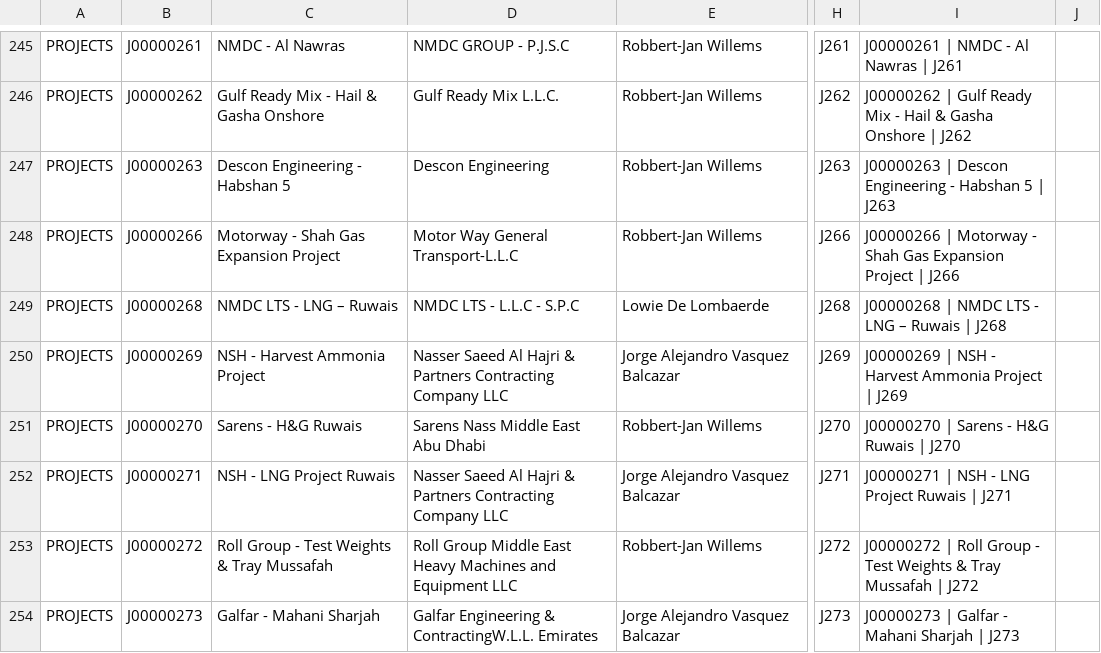
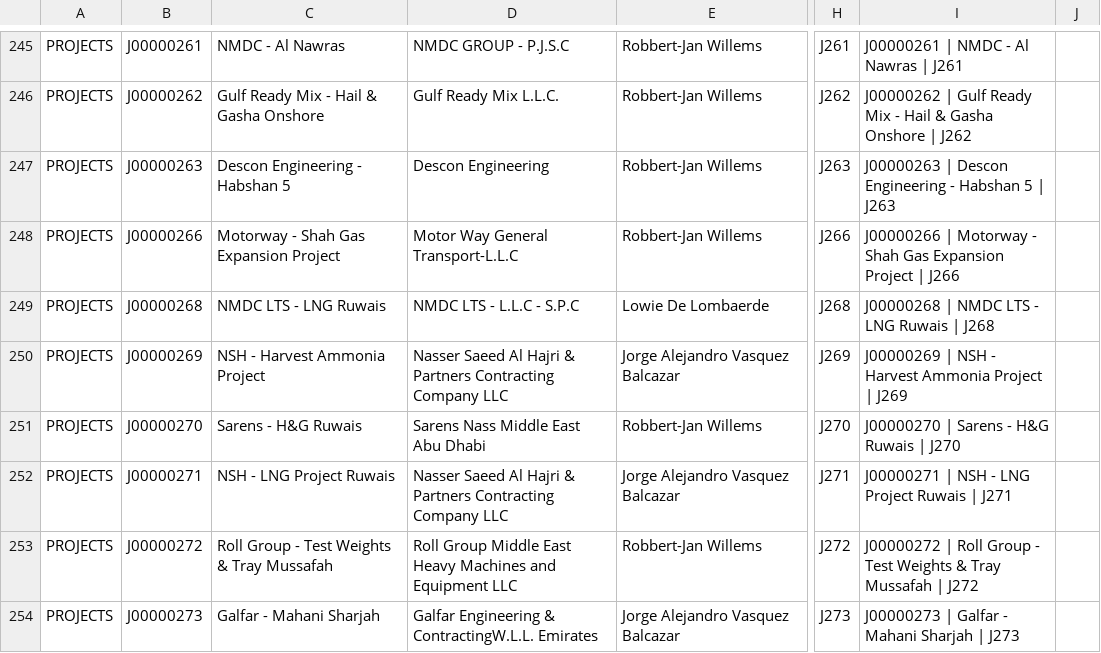
Before and after one commit to tsshahfeen/IPRF, a CSV file: IPRF_data_validation_source.csv, drawn as a sheet; only a part is shown, gaps mark what is left out; the diff covers the shown part only; the diff names each change by its address in the sheet, - before the commit and + after, or states it on an @@ line.

Commit message:
IPRF_data_validation_source.csv

```diff
--- a/IPRF_data_validation_source.csv
+++ b/IPRF_data_validation_source.csv
-C249: NMDC LTS - LNG – Ruwais
+C249: NMDC LTS - LNG Ruwais
-I249: J00000268 | NMDC LTS - LNG – Ruwais | J268
+I249: J00000268 | NMDC LTS - LNG Ruwais | J268
```
Also changed, not shown: 15 edited cells elsewhere in this file.
